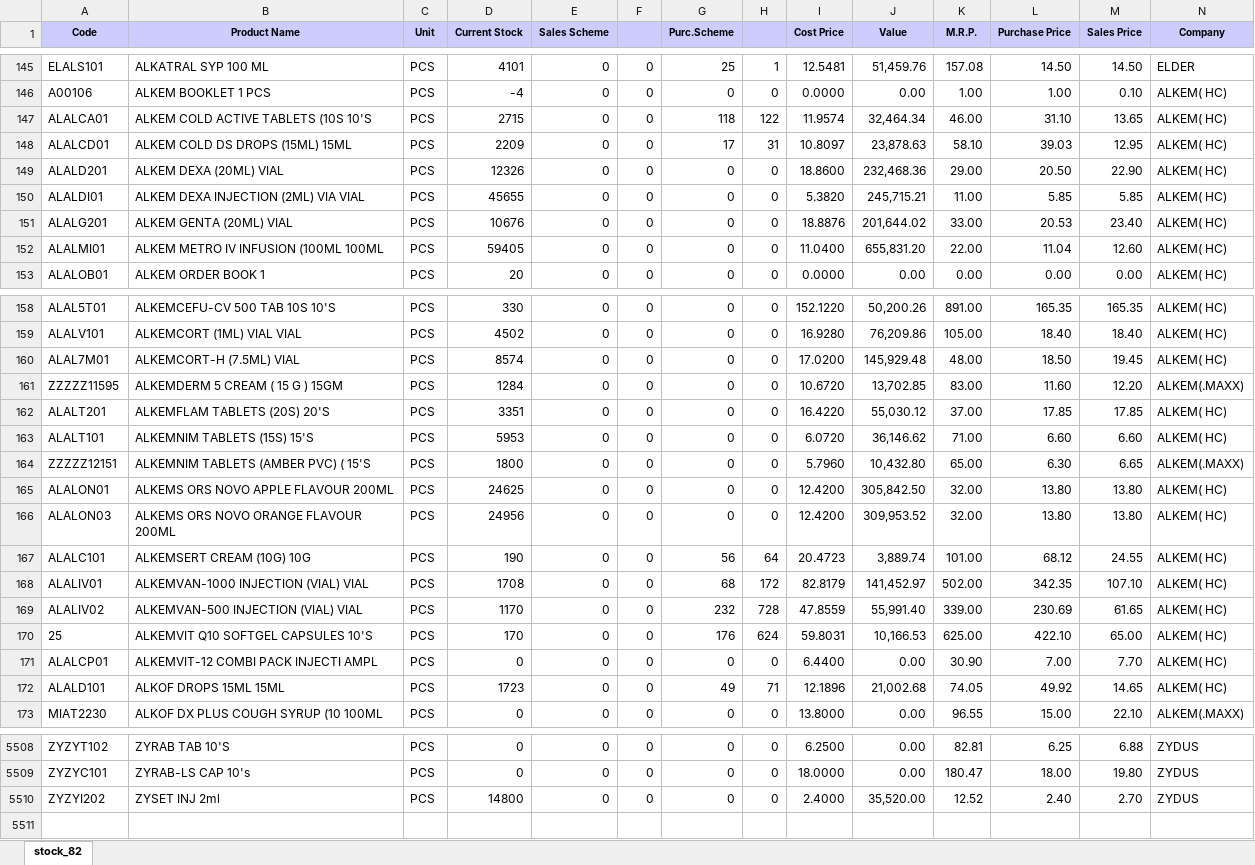
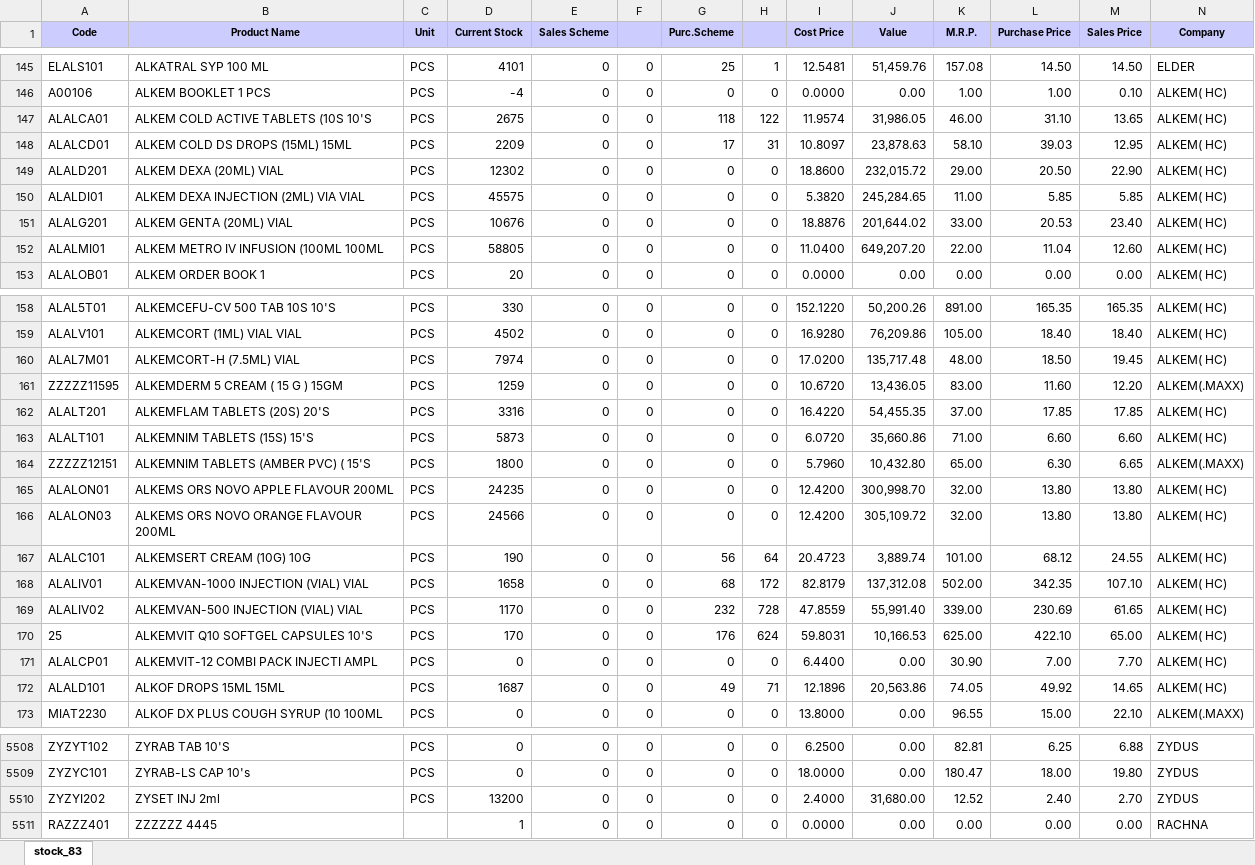
Before and after one commit to ishwarpharma/ishwarone, an Excel workbook: stock.xlsx, sheet stock_83, drawn as a sheet; only a part is shown, gaps mark what is left out; values as stored, in another font and other column widths than the file's, no borders; rows hold the shown columns only; the diff covers the shown part only; the diff names each change by its address in the sheet, - before the commit and + after, or states it on an @@ line.

Commit message:
Add files via upload

```diff
--- a/stock.xlsx (sheet stock_83)
+++ b/stock.xlsx (sheet stock_83)
-sheet tab: stock_82
+sheet tab: stock_83
-D147 (Current Stock): 2715
+D147 (Current Stock): 2675
-J147 (Value): 32,464.34
+J147 (Value): 31,986.05
-D149 (Current Stock): 12326
+D149 (Current Stock): 12302
-J149 (Value): 232,468.36
+J149 (Value): 232,015.72
-D150 (Current Stock): 45655
+D150 (Current Stock): 45575
-J150 (Value): 245,715.21
+J150 (Value): 245,284.65
-D152 (Current Stock): 59405
+D152 (Current Stock): 58805
-J152 (Value): 655,831.20
+J152 (Value): 649,207.20
-D160 (Current Stock): 8574
+D160 (Current Stock): 7974
-J160 (Value): 145,929.48
+J160 (Value): 135,717.48
-D161 (Current Stock): 1284
+D161 (Current Stock): 1259
-J161 (Value): 13,702.85
+J161 (Value): 13,436.05
-D162 (Current Stock): 3351
+D162 (Current Stock): 3316
-J162 (Value): 55,030.12
+J162 (Value): 54,455.35
-D163 (Current Stock): 5953
+D163 (Current Stock): 5873
-J163 (Value): 36,146.62
+J163 (Value): 35,660.86
-D165 (Current Stock): 24625
+D165 (Current Stock): 24235
-J165 (Value): 305,842.50
+J165 (Value): 300,998.70
-D166 (Current Stock): 24956
+D166 (Current Stock): 24566
-J166 (Value): 309,953.52
+J166 (Value): 305,109.72
-D168 (Current Stock): 1708
+D168 (Current Stock): 1658
-J168 (Value): 141,452.97
+J168 (Value): 137,312.08
-D172 (Current Stock): 1723
+D172 (Current Stock): 1687
-J172 (Value): 21,002.68
+J172 (Value): 20,563.86
-D5510 (Current Stock): 14800
+D5510 (Current Stock): 13200
-J5510 (Value): 35,520.00
+J5510 (Value): 31,680.00
+row 5511: RAZZZ401 | ZZZZZZ 4445 |  | 1 | 0 | 0 | 0 | 0 | 0.0000 | 0.00 | 0.00 | 0.00 | 0.00 | RACHNA
```
Also changed, not shown: 610 edited cells elsewhere in this sheet.
